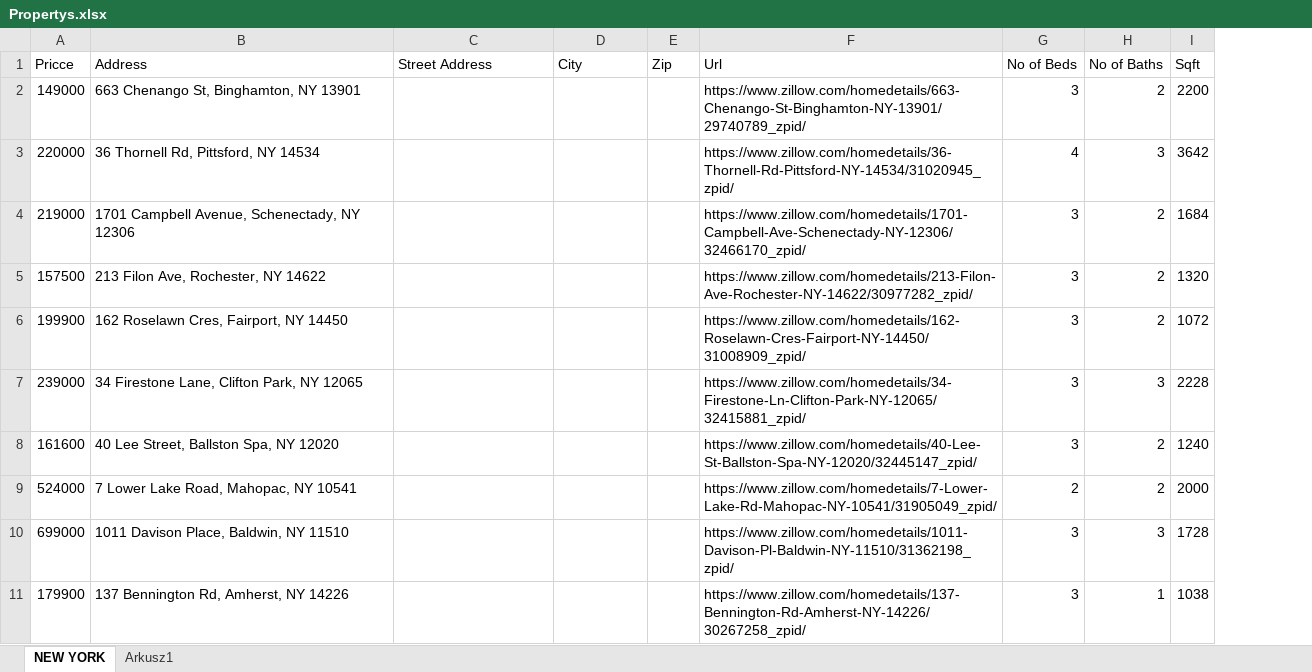
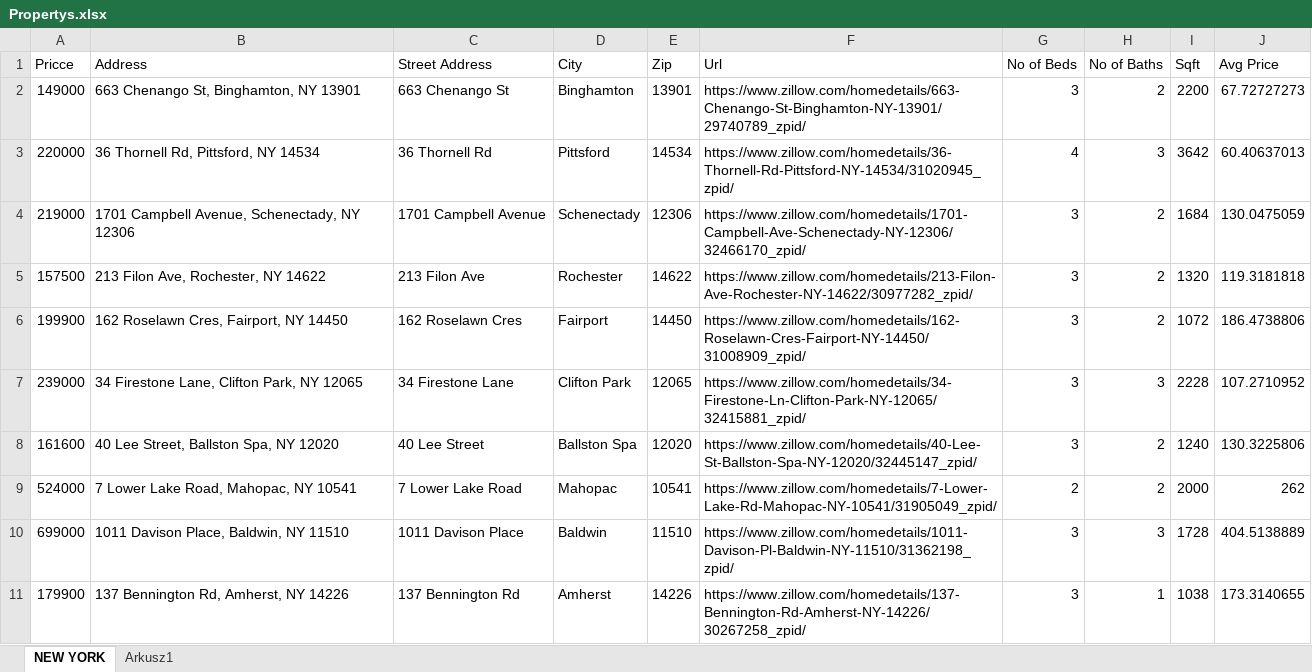
Before and after one commit to MarcinMakuch/WebScarpingBot, an Excel workbook: Propertys.xlsx, sheet NEW YORK, drawn as a sheet; only a part is shown; values as stored, in another font and other column widths than the file's, no borders; the diff covers the shown part only; the diff names each change by its address in the sheet, - before the commit and + after, or states it on an @@ line.

Commit message:
Excel Activities

```diff
--- a/Propertys.xlsx (sheet NEW YORK)
+++ b/Propertys.xlsx (sheet NEW YORK)
+column J (Avg Price), rows 2-11: 67.72727273 | 60.40637013 | 130.0475059 | 119.3181818 | 186.4738806 | 107.2710952 | 130.3225806 | 262 | 404.5138889 | 173.3140655
-C2 (Street Address): (empty)
+C2 (Street Address): 663 Chenango St
-D2 (City): (empty)
+D2 (City): Binghamton
-E2 (Zip): (empty)
+E2 (Zip): 13901
-C3 (Street Address): (empty)
+C3 (Street Address): 36 Thornell Rd
-D3 (City): (empty)
+D3 (City): Pittsford
-E3 (Zip): (empty)
+E3 (Zip): 14534
-C4 (Street Address): (empty)
+C4 (Street Address): 1701 Campbell Avenue
-D4 (City): (empty)
+D4 (City): Schenectady
-E4 (Zip): (empty)
+E4 (Zip): 12306
-C5 (Street Address): (empty)
+C5 (Street Address): 213 Filon Ave
-D5 (City): (empty)
+D5 (City): Rochester
-E5 (Zip): (empty)
+E5 (Zip): 14622
-C6 (Street Address): (empty)
+C6 (Street Address): 162 Roselawn Cres
-D6 (City): (empty)
+D6 (City): Fairport
-E6 (Zip): (empty)
+E6 (Zip): 14450
-C7 (Street Address): (empty)
+C7 (Street Address): 34 Firestone Lane
-D7 (City): (empty)
+D7 (City): Clifton Park
-E7 (Zip): (empty)
+E7 (Zip): 12065
-C8 (Street Address): (empty)
+C8 (Street Address): 40 Lee Street
-D8 (City): (empty)
+D8 (City): Ballston Spa
-E8 (Zip): (empty)
+E8 (Zip): 12020
-C9 (Street Address): (empty)
+C9 (Street Address): 7 Lower Lake Road
-D9 (City): (empty)
+D9 (City): Mahopac
-E9 (Zip): (empty)
+E9 (Zip): 10541
-C10 (Street Address): (empty)
+C10 (Street Address): 1011 Davison Place
-D10 (City): (empty)
+D10 (City): Baldwin
-E10 (Zip): (empty)
+E10 (Zip): 11510
-C11 (Street Address): (empty)
+C11 (Street Address): 137 Bennington Rd
-D11 (City): (empty)
+D11 (City): Amherst
-E11 (Zip): (empty)
+E11 (Zip): 14226
```
Also changed, not shown: 81 edited cells elsewhere in this sheet, 1 other file.
